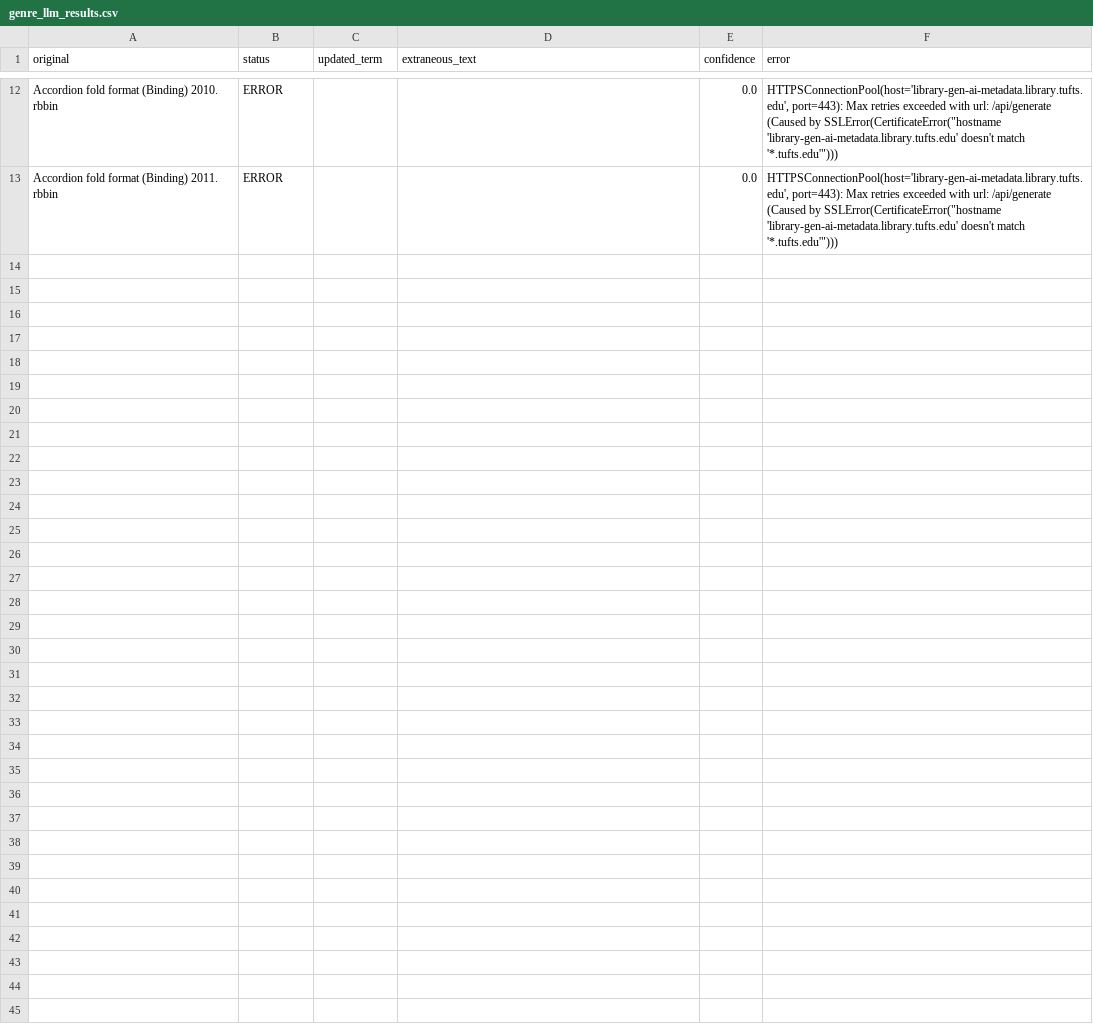
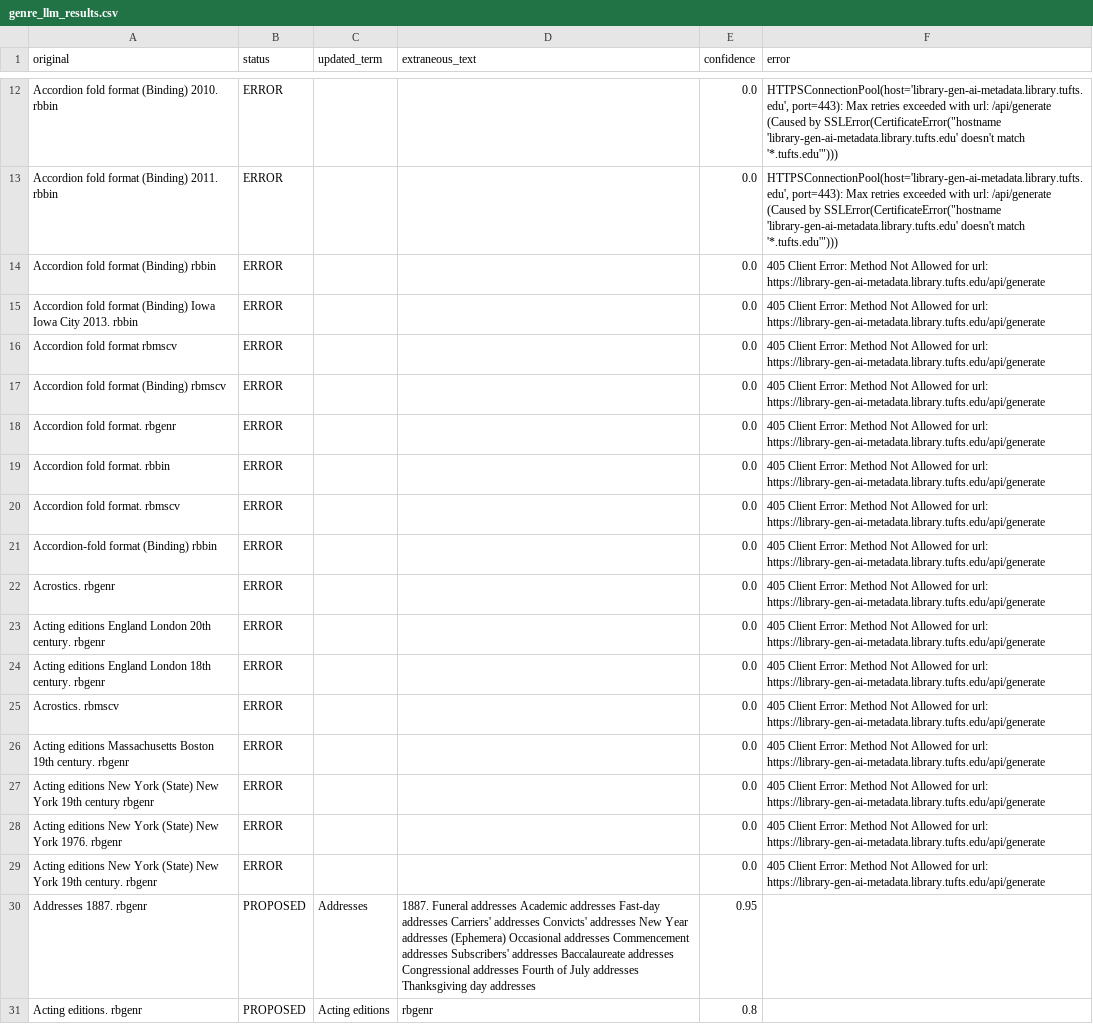
Before and after one commit to Tufts-University/tufts-libraries-metadata-gen-ai-group, a CSV file: genre_llm_results.csv, drawn as a sheet; only a part is shown, gaps mark what is left out; the diff names each change by its address in the sheet, - before the commit and + after, or states it on an @@ line.

Commit message:
process_genre_fast.py WORKING from remote

```diff
--- a/genre_llm_results.csv
+++ b/genre_llm_results.csv
+row 14: Accordion fold format (Binding) rbbin | ERROR |  |  | 0.0 | 405 Client Error: Method Not Allowed for url: https://library-gen-ai-metadata.library.tufts.edu/api/generate
+row 15: Accordion fold format (Binding) Iowa Iowa City 2013. rbbin | ERROR |  |  | 0.0 | 405 Client Error: Method Not Allowed for url: https://library-gen-ai-metadata.library.tufts.edu/api/generate
+row 16: Accordion fold format rbmscv | ERROR |  |  | 0.0 | 405 Client Error: Method Not Allowed for url: https://library-gen-ai-metadata.library.tufts.edu/api/generate
+row 17: Accordion fold format (Binding) rbmscv | ERROR |  |  | 0.0 | 405 Client Error: Method Not Allowed for url: https://library-gen-ai-metadata.library.tufts.edu/api/generate
+row 18: Accordion fold format. rbgenr | ERROR |  |  | 0.0 | 405 Client Error: Method Not Allowed for url: https://library-gen-ai-metadata.library.tufts.edu/api/generate
+row 19: Accordion fold format. rbbin | ERROR |  |  | 0.0 | 405 Client Error: Method Not Allowed for url: https://library-gen-ai-metadata.library.tufts.edu/api/generate
+row 20: Accordion fold format. rbmscv | ERROR |  |  | 0.0 | 405 Client Error: Method Not Allowed for url: https://library-gen-ai-metadata.library.tufts.edu/api/generate
+row 21: Accordion-fold format (Binding) rbbin | ERROR |  |  | 0.0 | 405 Client Error: Method Not Allowed for url: https://library-gen-ai-metadata.library.tufts.edu/api/generate
+row 22: Acrostics. rbgenr | ERROR |  |  | 0.0 | 405 Client Error: Method Not Allowed for url: https://library-gen-ai-metadata.library.tufts.edu/api/generate
+row 23: Acting editions England London 20th century. rbgenr | ERROR |  |  | 0.0 | 405 Client Error: Method Not Allowed for url: https://library-gen-ai-metadata.library.tufts.edu/api/generate
+row 24: Acting editions England London 18th century. rbgenr | ERROR |  |  | 0.0 | 405 Client Error: Method Not Allowed for url: https://library-gen-ai-metadata.library.tufts.edu/api/generate
+row 25: Acrostics. rbmscv | ERROR |  |  | 0.0 | 405 Client Error: Method Not Allowed for url: https://library-gen-ai-metadata.library.tufts.edu/api/generate
+row 26: Acting editions Massachusetts Boston 19th century. rbgenr | ERROR |  |  | 0.0 | 405 Client Error: Method Not Allowed for url: https://library-gen-ai-metadata.library.tufts.edu/api/generate
+row 27: Acting editions New York (State) New York 19th century rbgenr | ERROR |  |  | 0.0 | 405 Client Error: Method Not Allowed for url: https://library-gen-ai-metadata.library.tufts.edu/api/generate
+row 28: Acting editions New York (State) New York 1976. rbgenr | ERROR |  |  | 0.0 | 405 Client Error: Method Not Allowed for url: https://library-gen-ai-metadata.library.tufts.edu/api/generate
+row 29: Acting editions New York (State) New York 19th century. rbgenr | ERROR |  |  | 0.0 | 405 Client Error: Method Not Allowed for url: https://library-gen-ai-metadata.library.tufts.edu/api/generate
+row 30: Addresses 1887. rbgenr | PROPOSED | Addresses | 1887. Funeral addresses Academic addresses Fast-day addresses Carriers' addresses Convicts' addresses New Year addresses (Ephemera) Occasional addresses Commencement addresses Subscribers' addresses Baccalaureate addresses Congressional addresses Fourth of July addresses Thanksgiving day addresses | 0.95
+row 31: Acting editions. rbgenr | PROPOSED | Acting editions | rbgenr | 0.8
```
Also changed, not shown: 2 other files.
